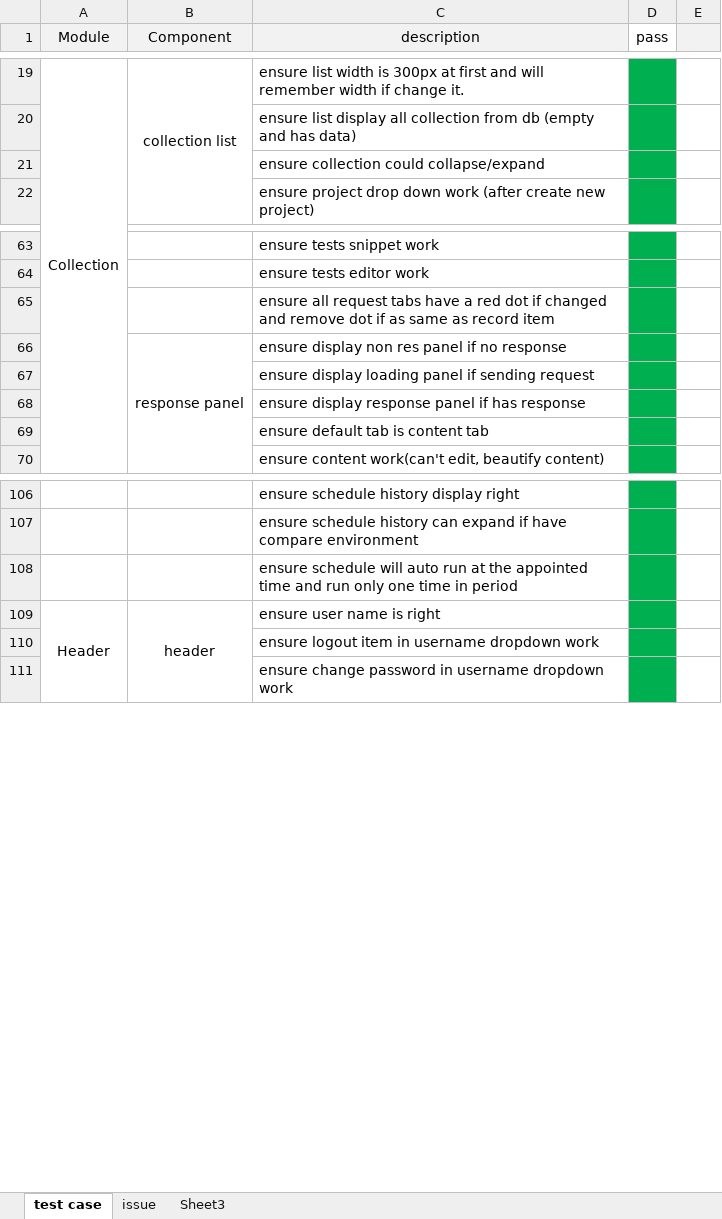
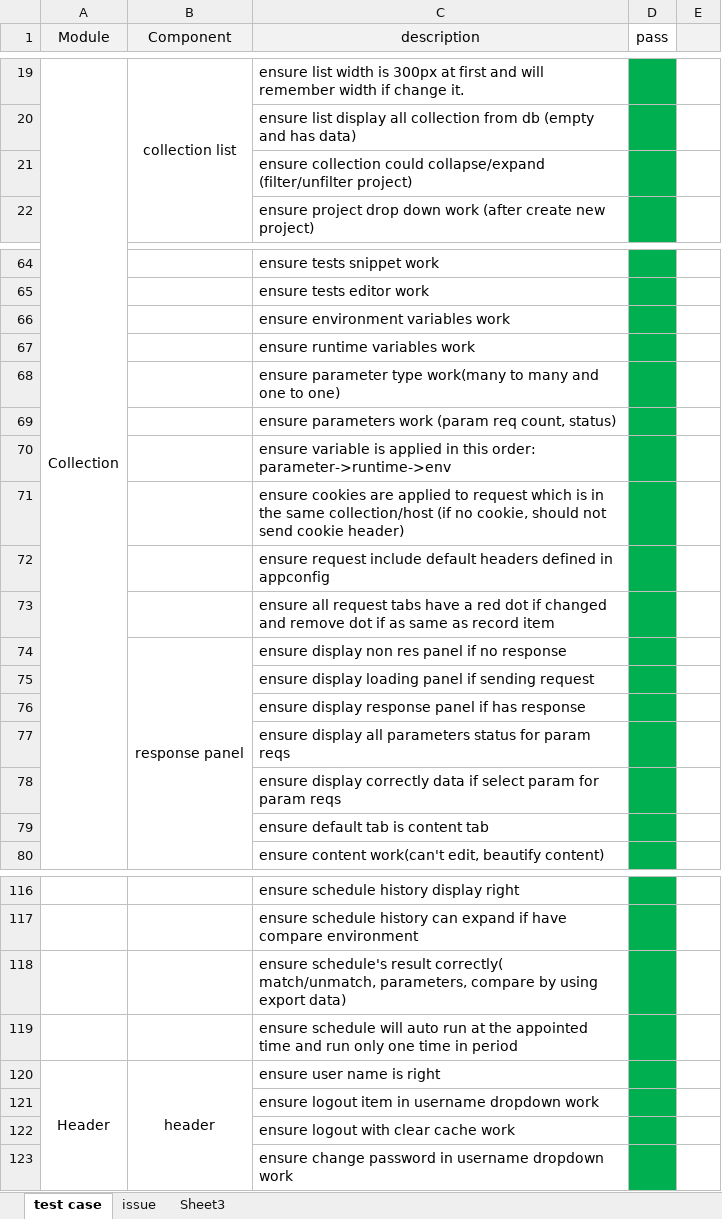
Before and after one commit to brookshi/Hitchhiker, an Excel workbook: test case.xlsx, sheet test case, drawn as a sheet; only a part is shown, gaps mark what is left out; values as stored, in another font and other column widths than the file's, no borders; the diff covers the shown part only; the diff names each change by its address in the sheet, - before the commit and + after, or states it on an @@ line.

Commit message:
test

```diff
--- a/test case.xlsx (sheet test case)
+++ b/test case.xlsx (sheet test case)
-C21 (description): …could collapse/expand
+C21 (description): …could collapse/expand (filter/unfilter project)
+row 66:  |  | ensure environment variables work
+row 67:  |  | ensure runtime variables work
+row 68:  |  | ensure parameter type work(many to many and one to one)
+row 69:  |  | ensure parameters work (param req count, status)
+row 70:  |  | ensure variable is applied in this order: parameter->runtime->env
+row 71:  |  | ensure cookies are applied to request which is in the same collection/host (if no cookie, should not send cookie header)
+row 72:  |  | ensure request include default headers defined in appconfig
+row 77:  |  | ensure display all parameters status for param reqs
+row 78:  |  | ensure display correctly data if select param for param reqs
+row 118:  |  | ensure schedule's result correctly( match/unmatch, parameters, compare by using export data)
+row 122:  |  | ensure logout with clear cache work
```
Also changed, not shown: 1 added row and cell formats elsewhere in this sheet.
